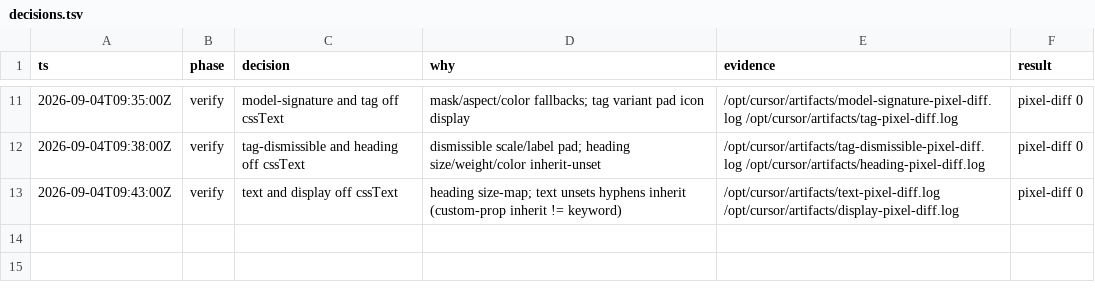
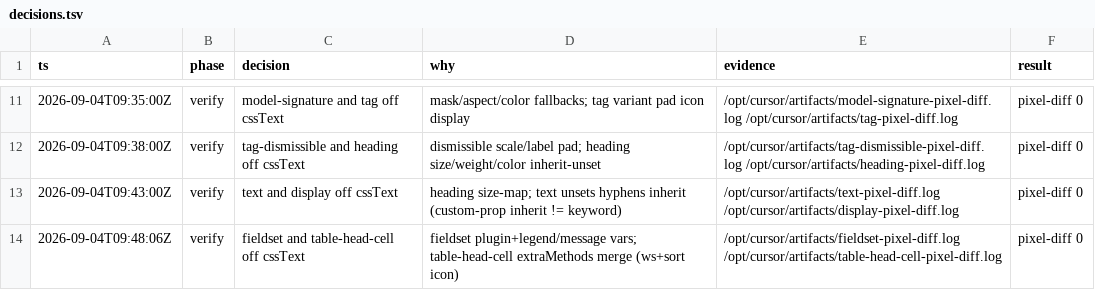
Before and after one commit to kroofy/porsche-design-system, a TSV file: .audit/mitosis-css-idiom/decisions.tsv, drawn as a sheet; only a part is shown, gaps mark what is left out; the diff names each change by its address in the sheet, - before the commit and + after, or states it on an @@ line.

```diff
--- a/.audit/mitosis-css-idiom/decisions.tsv
+++ b/.audit/mitosis-css-idiom/decisions.tsv
+row 14: 2026-09-04T09:48:06Z | verify | fieldset and table-head-cell off cssText | fieldset plugin+legend/message vars; table-head-cell extraMethods merge (ws+sort icon) | /opt/cursor/artifacts/fieldset-pixel-diff.log /opt/cursor/artifacts/table-head-cell-pixel-diff.log | pixel-diff 0
```
